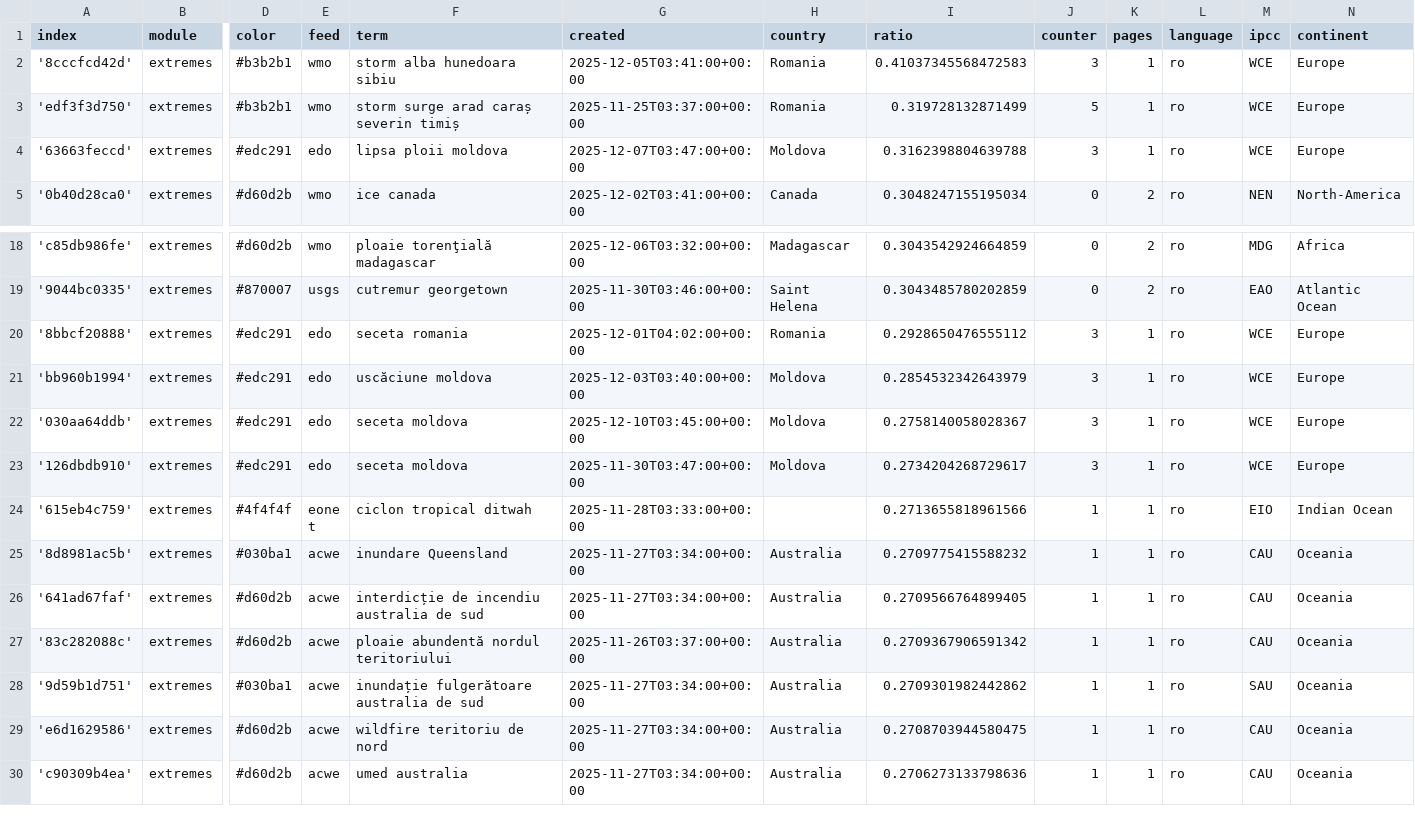
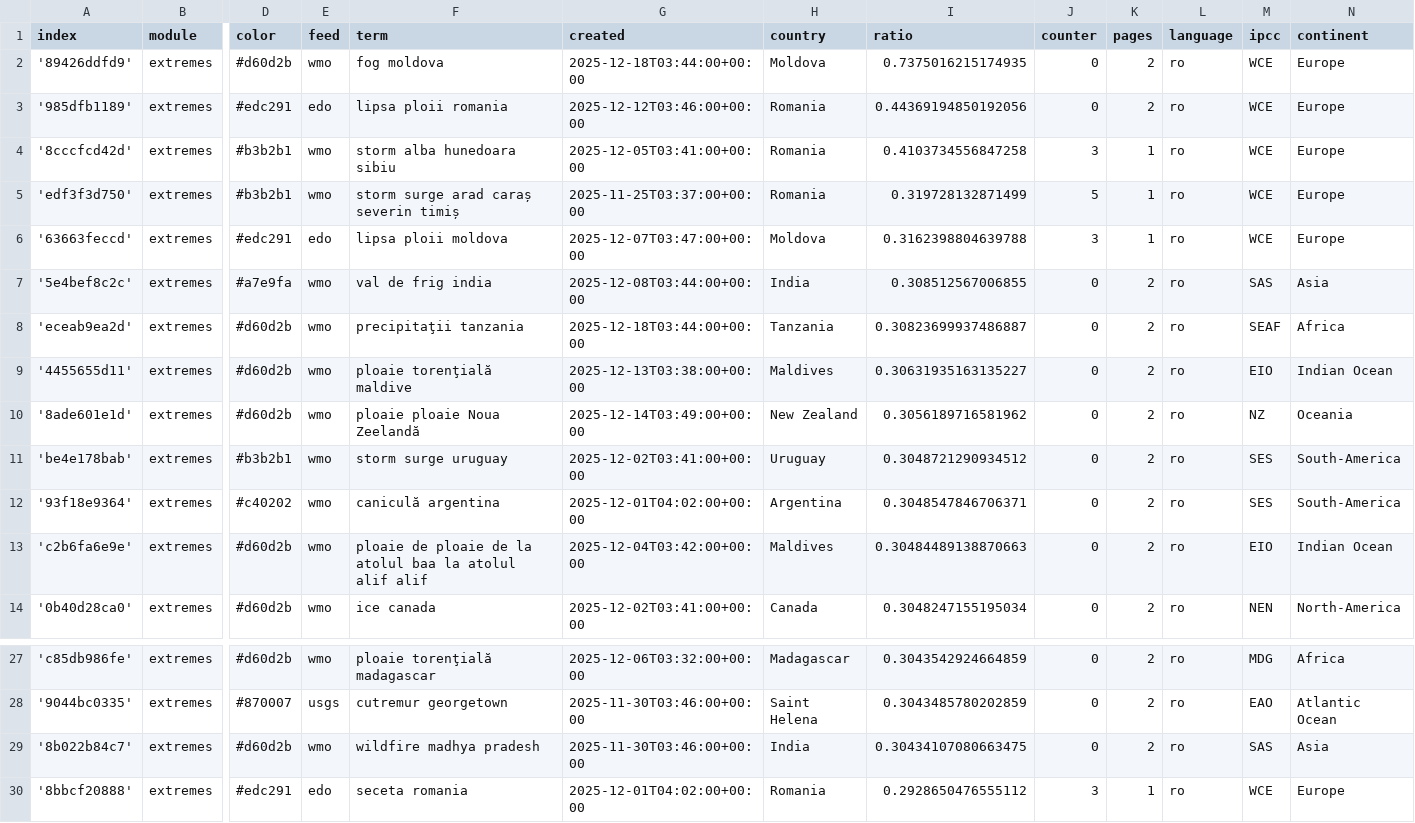
Before and after one commit to TinoH91news/romanianExtremes, a CSV file: terms.csv, drawn as a sheet; only a part is shown, gaps mark what is left out; the shorter side is filled out with more unchanged rows; addresses are those after the commit; rows hold the shown columns only; the diff names each change by its address in the sheet, - before the commit and + after, or states it on an @@ line.

Commit message:
Commit from GitHub Actions (import:0.0)

```diff
--- a/terms.csv
+++ b/terms.csv
+row 2: '89426ddfd9' | extremes | #d60d2b | wmo | fog moldova | 2025-12-18T03:44:00+00:00 | Moldova | 0.7375016215174935 | 0 | 2 | ro | WCE | Europe
+row 3: '985dfb1189' | extremes | #edc291 | edo | lipsa ploii romania | 2025-12-12T03:46:00+00:00 | Romania | 0.44369194850192056 | 0 | 2 | ro | WCE | Europe
-I4 (ratio): 0.41037345568472583
+I4 (ratio): 0.4103734556847258
+row 7: '5e4bef8c2c' | extremes | #a7e9fa | wmo | val de frig india | 2025-12-08T03:44:00+00:00 | India | 0.308512567006855 | 0 | 2 | ro | SAS | Asia
+row 8: 'eceab9ea2d' | extremes | #d60d2b | wmo | precipitaţii tanzania | 2025-12-18T03:44:00+00:00 | Tanzania | 0.30823699937486887 | 0 | 2 | ro | SEAF | Africa
+row 9: '4455655d11' | extremes | #d60d2b | wmo | ploaie torenţială maldive | 2025-12-13T03:38:00+00:00 | Maldives | 0.30631935163135227 | 0 | 2 | ro | EIO | Indian Ocean
+row 10: '8ade601e1d' | extremes | #d60d2b | wmo | ploaie ploaie Noua Zeelandă | 2025-12-14T03:49:00+00:00 | New Zealand | 0.3056189716581962 | 0 | 2 | ro | NZ | Oceania
+row 11: 'be4e178bab' | extremes | #b3b2b1 | wmo | storm surge uruguay | 2025-12-02T03:41:00+00:00 | Uruguay | 0.3048721290934512 | 0 | 2 | ro | SES | South-America
+row 12: '93f18e9364' | extremes | #c40202 | wmo | caniculă argentina | 2025-12-01T04:02:00+00:00 | Argentina | 0.3048547846706371 | 0 | 2 | ro | SES | South-America
+row 13: 'c2b6fa6e9e' | extremes | #d60d2b | wmo | ploaie de ploaie de la atolul baa la atolul alif alif | 2025-12-04T03:42:00+00:00 | Maldives | 0.30484489138870663 | 0 | 2 | ro | EIO | Indian Ocean
+row 29: '8b022b84c7' | extremes | #d60d2b | wmo | wildfire madhya pradesh | 2025-11-30T03:46:00+00:00 | India | 0.30434107080663475 | 0 | 2 | ro | SAS | Asia
```
